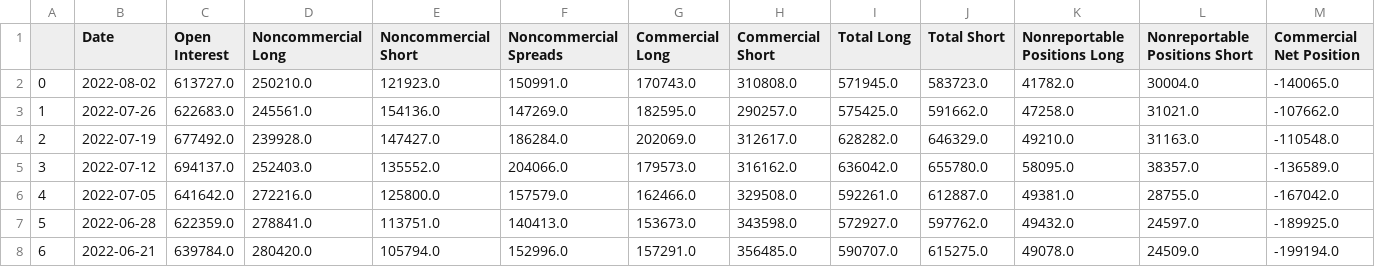
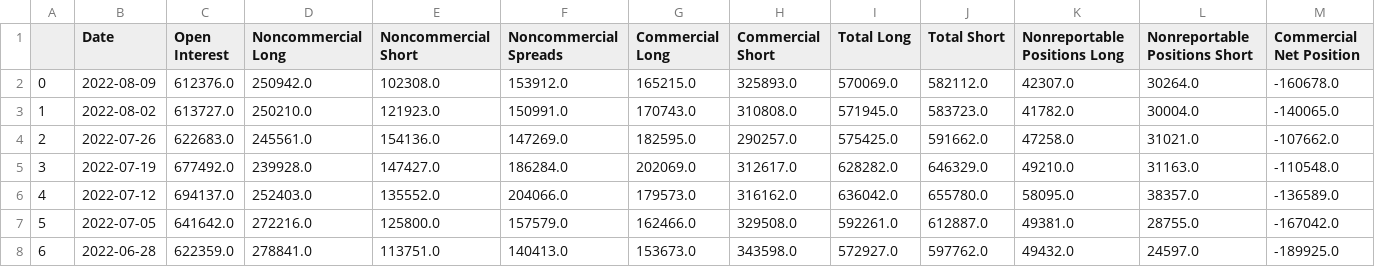
Before and after one commit to cozyflexing/dash-course, a CSV file: CSV_FILES/CFTC_GOLD.csv, drawn as a sheet; only a part is shown; the shorter side is filled out with more unchanged rows; addresses are those after the commit; rows hold the shown columns only; the diff names each change by its address in the sheet, - before the commit and + after, or states it on an @@ line.

```diff
--- a/CSV_FILES/CFTC_GOLD.csv
+++ b/CSV_FILES/CFTC_GOLD.csv
+row 2: 0 | 2022-08-09 | 612376.0 | 250942.0 | 102308.0 | 153912.0 | 165215.0 | 325893.0 | 570069.0 | 582112.0 | 42307.0 | 30264.0 | -160678.0
@@ column A renumbered from row 3 down @@
```
Also changed, not shown: CSV_FILES/CFTC_AUD.csv, CSV_FILES/CFTC_USD.csv.
